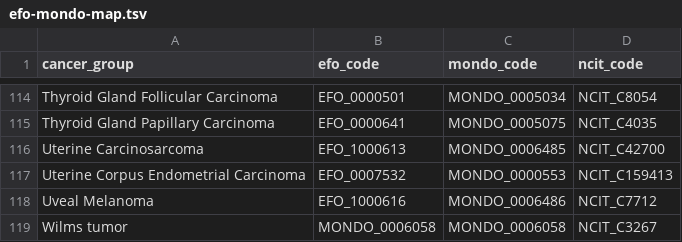
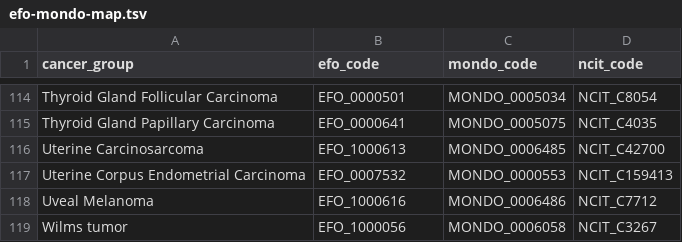
Before and after one commit to sangeetashukla/OpenPedCan-analysis, a TSV file: analyses/efo-mondo-mapping/results/efo-mondo-map.tsv, drawn as a sheet; only a part is shown, gaps mark what is left out.

Commit message:
Updated EFO code for Wilms tumor per EFO v45 in prepation for OPC v12 data and MTP compatibility

```diff
--- a/analyses/efo-mondo-mapping/results/efo-mondo-map.tsv
+++ b/analyses/efo-mondo-mapping/results/efo-mondo-map.tsv
@@ -118,2 +118,2 @@ Uterine Corpus Endometrial Carcinoma	EFO_0007532	MONDO_0000553	NCIT_C159413
 Uveal Melanoma	EFO_1000616	MONDO_0006486	NCIT_C7712
-Wilms tumor	MONDO_0006058	MONDO_0006058	NCIT_C3267
+Wilms tumor	EFO_1000056	MONDO_0006058	NCIT_C3267
```
